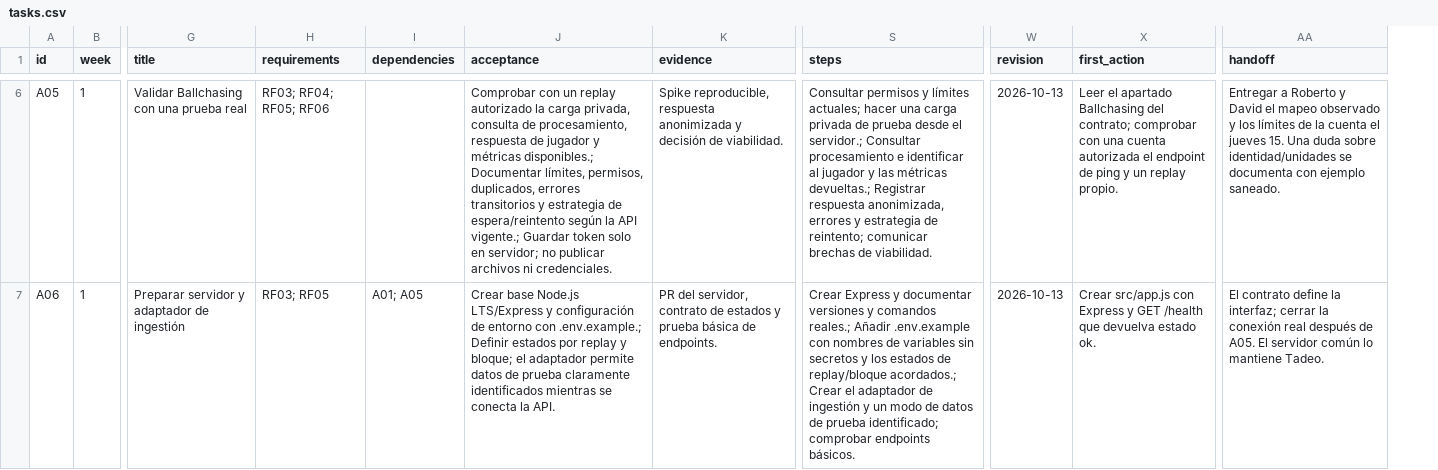
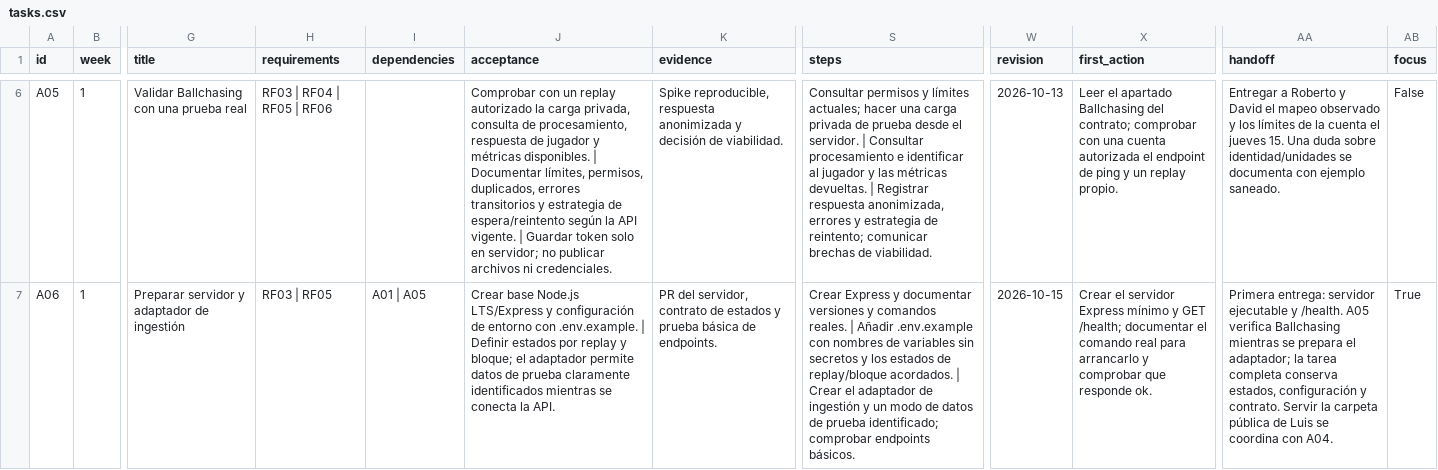
Before and after one commit to Santana-R/adaptive-rl-coach, a CSV file: planning/tasks.csv, drawn as a sheet; only a part is shown, gaps mark what is left out; the diff covers the shown part only; the diff names each change by its address in the sheet, - before the commit and + after, or states it on an @@ line.

Commit message:
docs: simplificar trabajo del equipo y guiar primera subida de Luis
Organización y guía preparadas con asistencia de IA. Conserva el historial y los requisitos; cada integrante registrará sus aportaciones desde su cuenta.

```diff
--- a/planning/tasks.csv
+++ b/planning/tasks.csv
+column AB (focus), rows 6-7: False | True
-H6 (requirements): RF03; RF04; RF05; RF06
+H6 (requirements): RF03 | RF04 | RF05 | RF06
-J6 (acceptance): …y métricas disponibles.; Documentar límites, permisos, duplicados, errores transitorios y estrategia de espera/reintento según la API vigente.; Guardar token…
+J6 (acceptance): …y métricas disponibles. | Documentar límites, permisos, duplicados, errores transitorios y estrategia de espera/reintento según la API vigente. | Guardar token…
-S6 (steps): …desde el servidor.; Consultar procesamiento e identificar al jugador y las métricas devueltas.; Registrar respuesta…
+S6 (steps): …desde el servidor. | Consultar procesamiento e identificar al jugador y las métricas devueltas. | Registrar respuesta…
-H7 (requirements): RF03; RF05
+H7 (requirements): RF03 | RF05
-I7 (dependencies): A01; A05
+I7 (dependencies): A01 | A05
-J7 (acceptance): …entorno con .env.example.; Definir estados…
+J7 (acceptance): …entorno con .env.example. | Definir estados…
-S7 (steps): …y comandos reales.; Añadir .env.example con nombres de variables sin secretos y los estados de replay/bloque acordados.; Crear el…
+S7 (steps): …y comandos reales. | Añadir .env.example con nombres de variables sin secretos y los estados de replay/bloque acordados. | Crear el…
-W7 (revision): 2026-10-13
+W7 (revision): 2026-10-15
-X7 (first_action): Crear src/app.js con Express y GET /health que devuelva estado ok.
+X7 (first_action): Crear el servidor Express mínimo y GET /health; documentar el comando real para arrancarlo y comprobar que responde ok.
-AA7 (handoff): El contrato define la interfaz; cerrar la conexión real después de A05. El servidor común lo mantiene Tadeo.
+AA7 (handoff): Primera entrega: servidor ejecutable y /health. A05 verifica Ballchasing mientras se prepara el adaptador; la tarea completa conserva estados, configuración y contrato. Servir la carpeta pública de Luis se coordina con A04.
```
Also changed, not shown: 175 edited cells elsewhere in this file, 21 other files.
